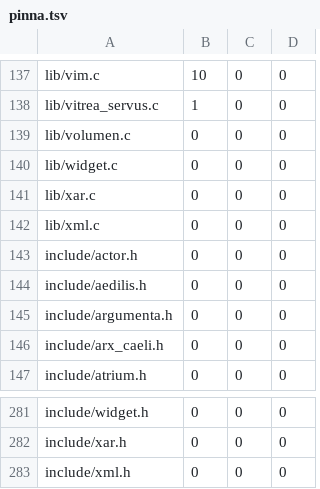
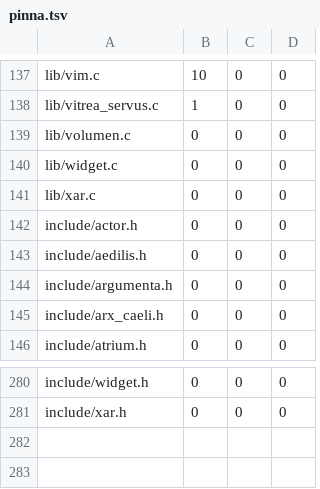
Before and after one commit to farant/rhubarb, a TSV file: silva/probationes/fixa/ambiguorum/pinna.tsv, drawn as a sheet; only a part is shown, gaps mark what is left out.

```diff
--- a/silva/probationes/fixa/ambiguorum/pinna.tsv
+++ b/silva/probationes/fixa/ambiguorum/pinna.tsv
@@ -141,3 +141,2 @@ lib/widget.c	0	0	0
 lib/xar.c	0	0	0
-lib/xml.c	0	0	0
 include/actor.h	0	0	0
@@ -282,2 +281 @@ include/widget.h	0	0	0
 include/xar.h	0	0	0
-include/xml.h	0	0	0
```
Also changed, not shown: 36 other files.
